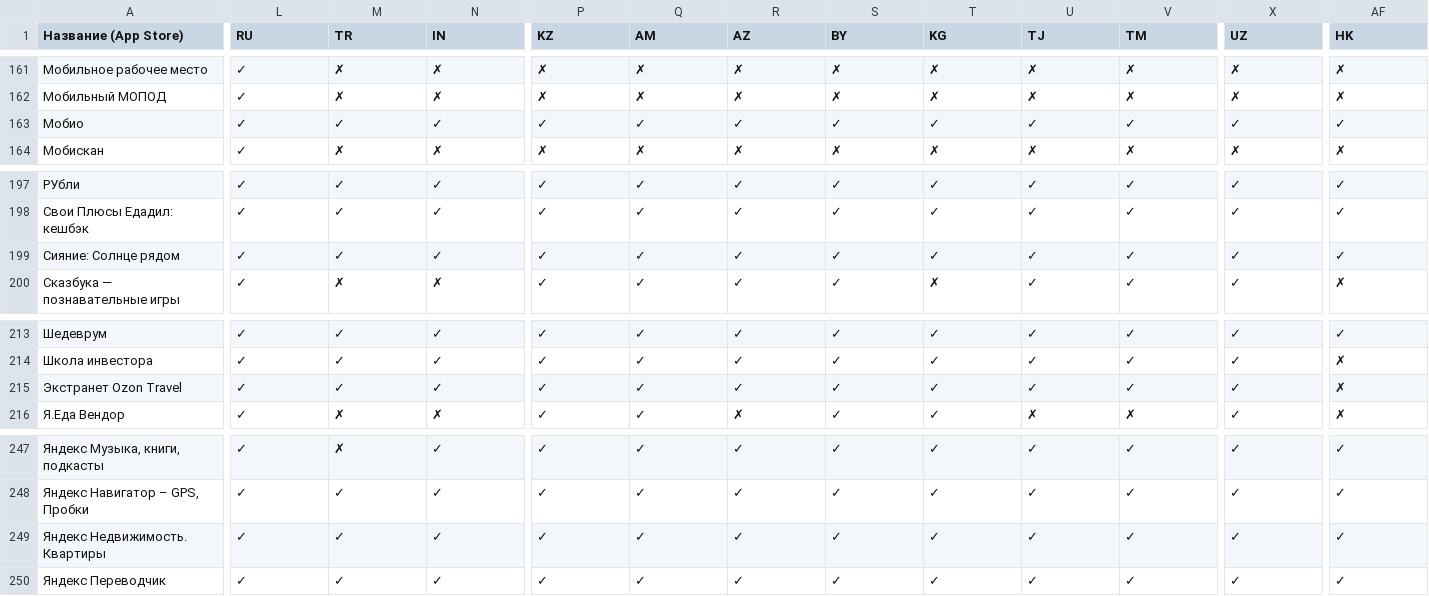
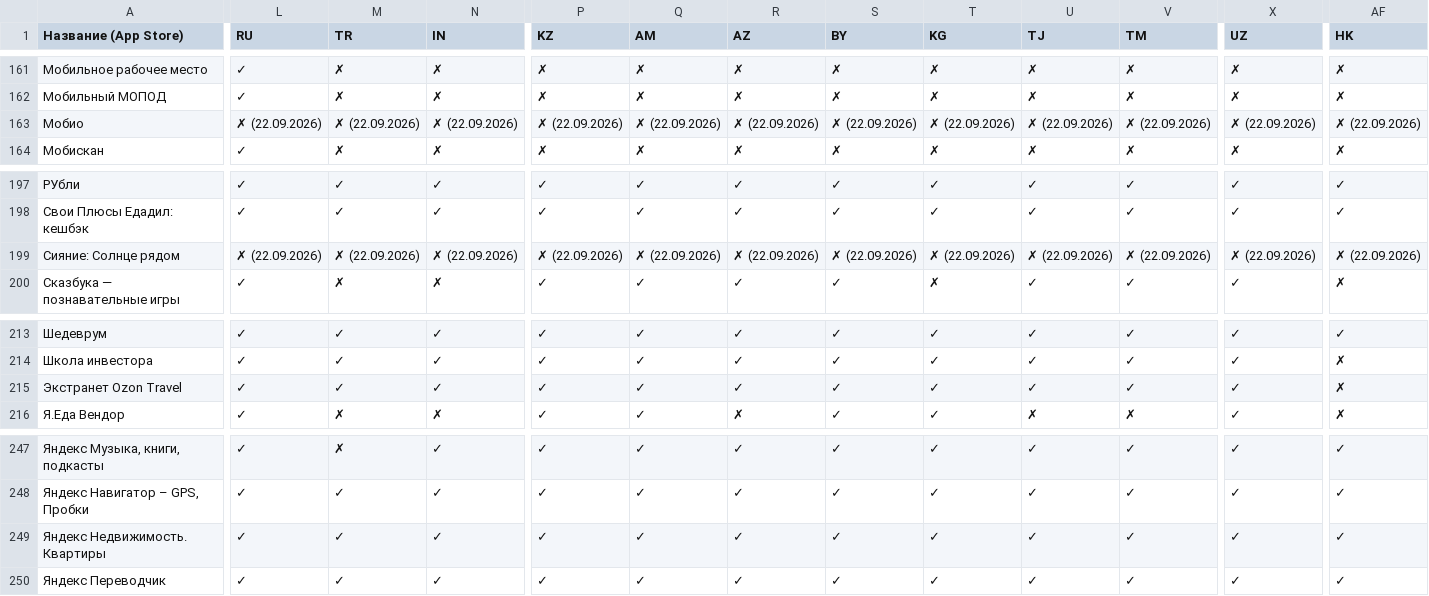
Before and after one commit to nncat01/app-store-checker, a CSV file: apps.csv, drawn as a sheet; only a part is shown, gaps mark what is left out; the diff covers the shown part only; the diff names each change by its address in the sheet, - before the commit and + after, or states it on an @@ line.

```diff
--- a/apps.csv
+++ b/apps.csv
-L163 (RU): ✓
+L163 (RU): ✗ (22.09.2026)
-M163 (TR): ✓
+M163 (TR): ✗ (22.09.2026)
-N163 (IN): ✓
+N163 (IN): ✗ (22.09.2026)
-P163 (KZ): ✓
+P163 (KZ): ✗ (22.09.2026)
-Q163 (AM): ✓
+Q163 (AM): ✗ (22.09.2026)
-R163 (AZ): ✓
+R163 (AZ): ✗ (22.09.2026)
-S163 (BY): ✓
+S163 (BY): ✗ (22.09.2026)
-T163 (KG): ✓
+T163 (KG): ✗ (22.09.2026)
-U163 (TJ): ✓
+U163 (TJ): ✗ (22.09.2026)
-V163 (TM): ✓
+V163 (TM): ✗ (22.09.2026)
-X163 (UZ): ✓
+X163 (UZ): ✗ (22.09.2026)
-AF163 (HK): ✓
+AF163 (HK): ✗ (22.09.2026)
-L199 (RU): ✓
+L199 (RU): ✗ (22.09.2026)
-M199 (TR): ✓
+M199 (TR): ✗ (22.09.2026)
-N199 (IN): ✓
+N199 (IN): ✗ (22.09.2026)
-P199 (KZ): ✓
+P199 (KZ): ✗ (22.09.2026)
-Q199 (AM): ✓
+Q199 (AM): ✗ (22.09.2026)
-R199 (AZ): ✓
+R199 (AZ): ✗ (22.09.2026)
-S199 (BY): ✓
+S199 (BY): ✗ (22.09.2026)
-T199 (KG): ✓
+T199 (KG): ✗ (22.09.2026)
-U199 (TJ): ✓
+U199 (TJ): ✗ (22.09.2026)
-V199 (TM): ✓
+V199 (TM): ✗ (22.09.2026)
-X199 (UZ): ✓
+X199 (UZ): ✗ (22.09.2026)
-AF199 (HK): ✓
+AF199 (HK): ✗ (22.09.2026)
```
Also changed, not shown: 29 edited cells elsewhere in this file.
